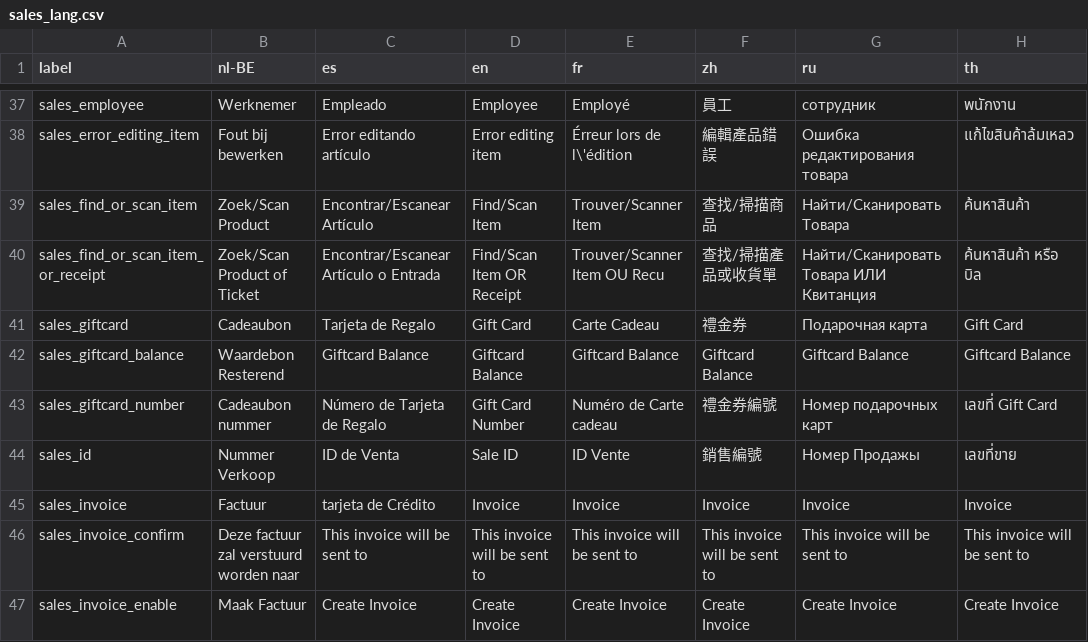
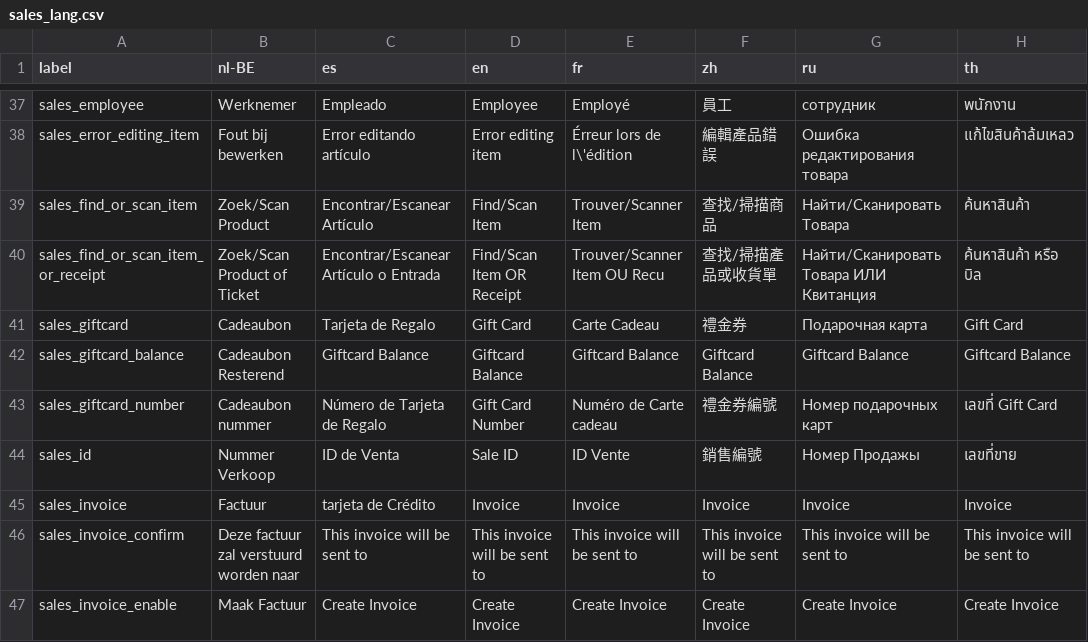
Before and after one commit to carfmccone/POS_O, a CSV file: translations/sales_lang.csv, drawn as a sheet; only a part is shown, gaps mark what is left out; the diff names each change by its address in the sheet, - before the commit and + after, or states it on an @@ line.

```diff
--- a/translations/sales_lang.csv
+++ b/translations/sales_lang.csv
-B42 (nl-BE): Waardebon Resterend
+B42 (nl-BE): Cadeaubon Resterend
```
Also changed, not shown: translations/giftcards_lang.csv, 16 other files.
